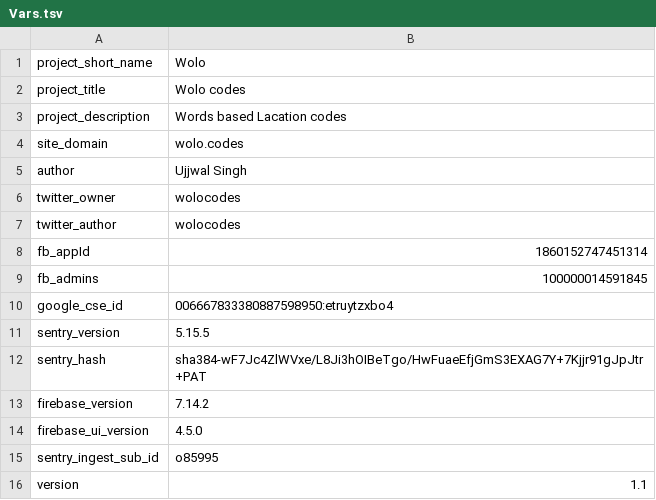
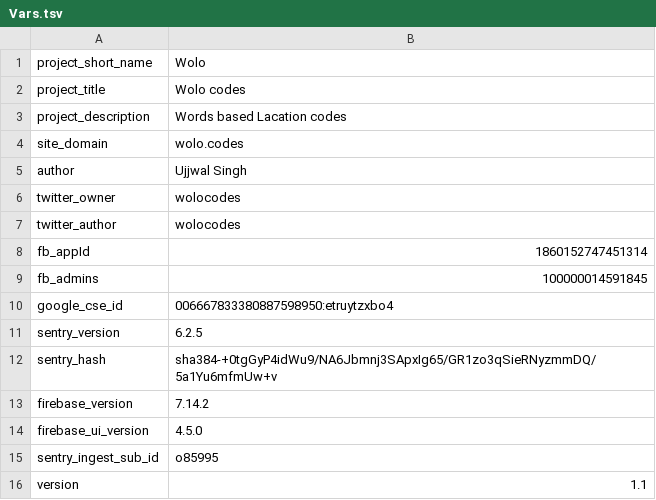
Before and after one commit to wolo-code/web-app, a TSV file: Root/Config/Vars.tsv, drawn as a sheet.

Commit message:
Updated: Sentry version

```diff
--- a/Root/Config/Vars.tsv
+++ b/Root/Config/Vars.tsv
@@ -10,4 +10,4 @@ fb_admins	100000014591845
 google_cse_id	006667833380887598950:etruytzxbo4
-sentry_version	5.15.5
-sentry_hash	sha384-wF7Jc4ZlWVxe/L8Ji3hOIBeTgo/HwFuaeEfjGmS3EXAG7Y+7Kjjr91gJpJtr+PAT
+sentry_version	6.2.5
+sentry_hash	sha384-+0tgGyP4idWu9/NA6Jbmnj3SApxIg65/GR1zo3qSieRNyzmmDQ/5a1Yu6mfmUw+v
 firebase_version	7.14.2
```
